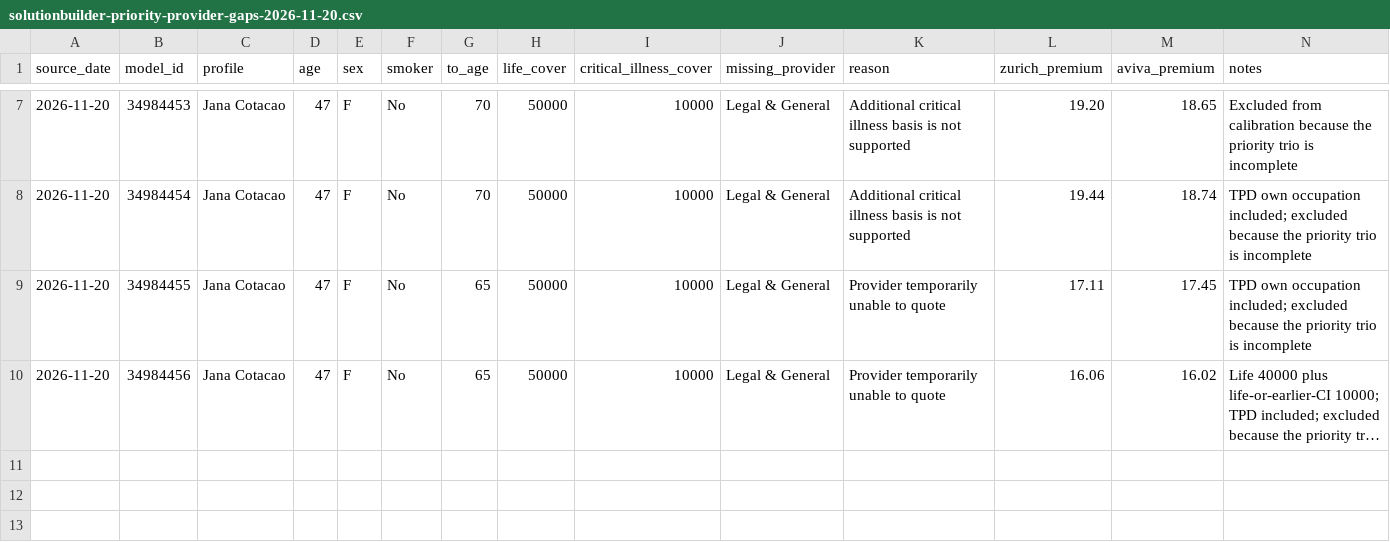
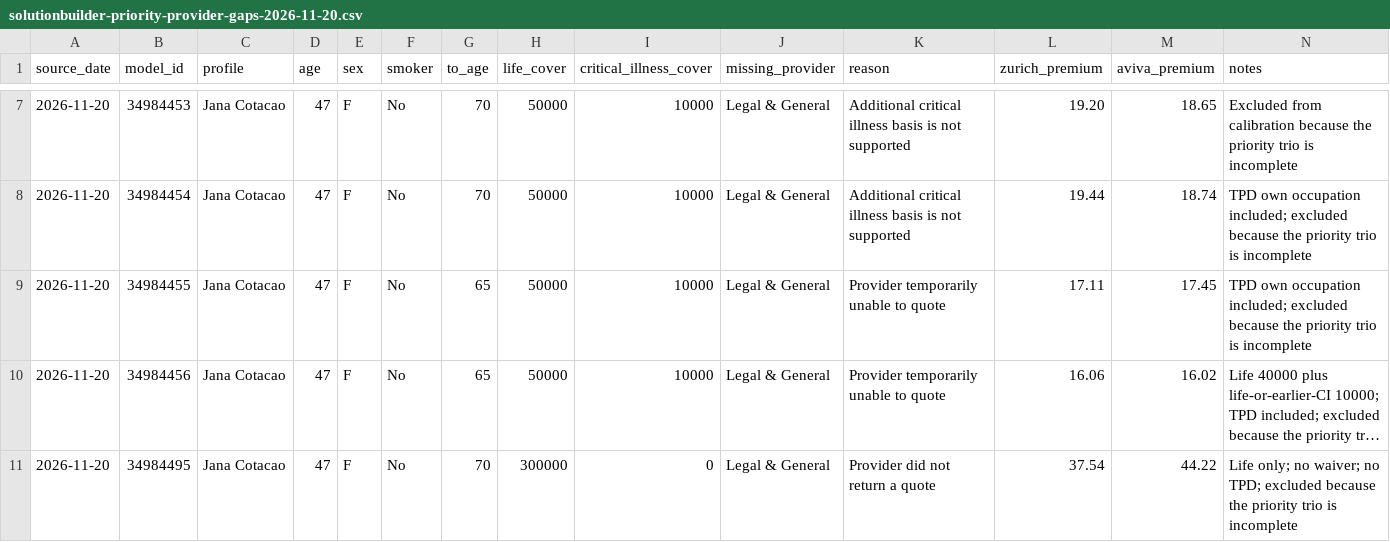
Before and after one commit to edusantospecomercial-byte/Cota-es, a CSV file: calculadora/data/solutionbuilder-priority-provider-gaps-2026-11-20.csv, drawn as a sheet; only a part is shown, gaps mark what is left out; long unchanged cells end in …; the diff names each change by its address in the sheet, - before the commit and + after, or states it on an @@ line.

Commit message:
Record incomplete priority quote at 300k

```diff
--- a/calculadora/data/solutionbuilder-priority-provider-gaps-2026-11-20.csv
+++ b/calculadora/data/solutionbuilder-priority-provider-gaps-2026-11-20.csv
+row 11: 2026-11-20 | 34984495 | Jana Cotacao | 47 | F | No | 70 | 300000 | 0 | Legal & General | Provider did not return a quote | 37.54 | 44.22 | Life only; no waiver; no TPD; excluded because the priority trio is incomplete
```
Also changed, not shown: 2 other files.
